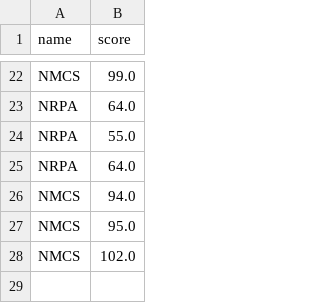
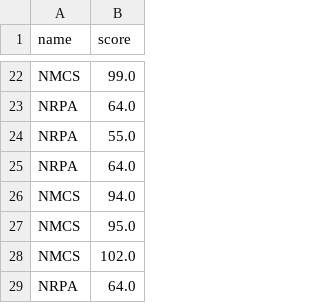
Before and after one commit to qlinhta/JAVA-PSL, a CSV file: history.csv, drawn as a sheet; only a part is shown, gaps mark what is left out.

```diff
--- a/history.csv
+++ b/history.csv
@@ -28 +28,2 @@ NMCS,95.0
 NMCS,102.0
+NRPA,64.0
```
Also changed, not shown: 5 other files.
